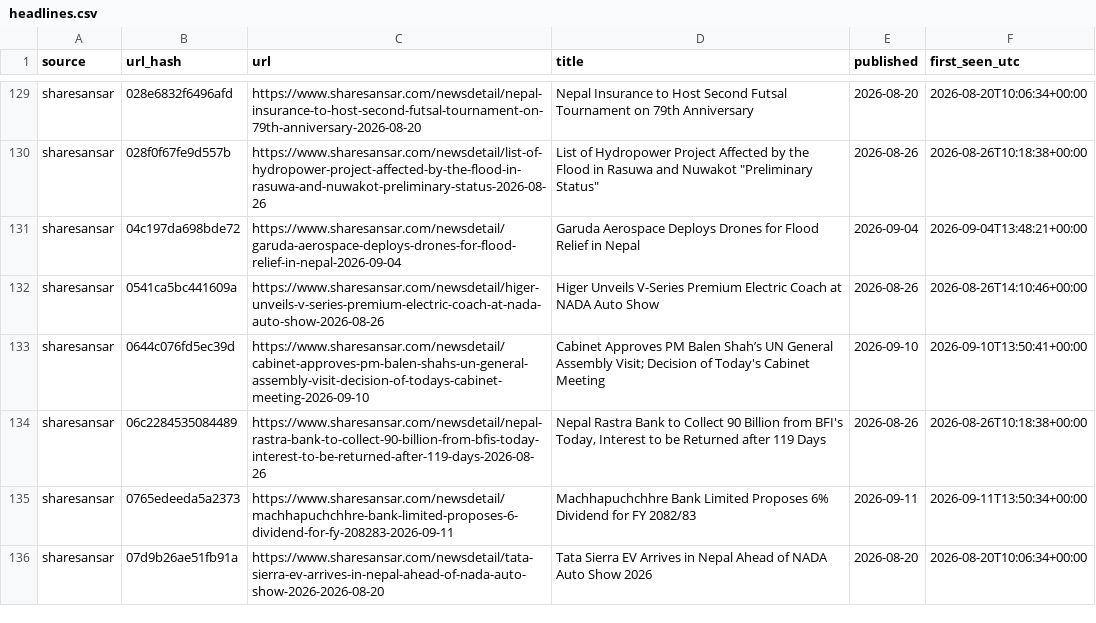
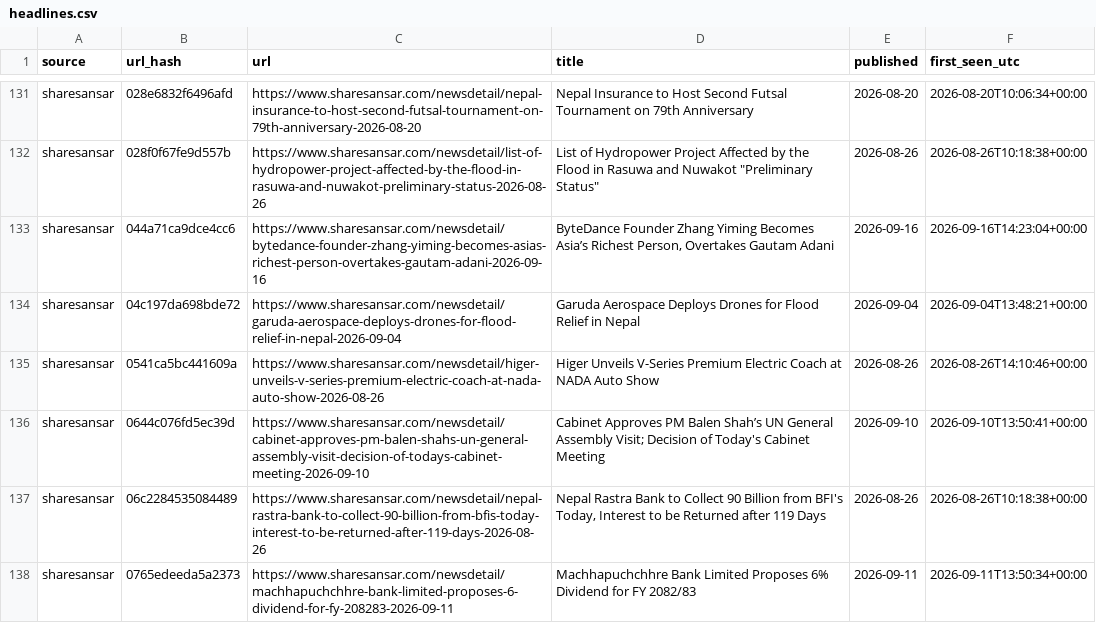
Before and after one commit to Aabaran7/nepse-forecast, a CSV file: data-mirror/news/headlines.csv, drawn as a sheet; only a part is shown, gaps mark what is left out; the shorter side is filled out with more unchanged rows; the diff covers the shown part only.

Commit message:
data: 2026-09-16 archive + predictions

```diff
--- a/data-mirror/news/headlines.csv
+++ b/data-mirror/news/headlines.csv
@@ -130,2 +132,3 @@ sharesansar,028e6832f6496afd,https://www.sharesansar.com/newsdetail/nepal-insura
 sharesansar,028f0f67fe9d557b,https://www.sharesansar.com/newsdetail/list-of-hydropower-project-affected-by-the-flood-in-rasuwa-and-nuwakot-preliminary-status-2026-08-26,"List of Hydropower Project Affected by the Flood in Rasuwa and Nuwakot ""Preliminary Status""",2026-08-26,2026-08-26T10:18:38+00:00
+sharesansar,044a71ca9dce4cc6,https://www.sharesansar.com/newsdetail/bytedance-founder-zhang-yiming-becomes-asias-richest-person-overtakes-gautam-adani-2026-09-16,"ByteDance Founder Zhang Yiming Becomes Asia’s Richest Person, Overtakes Gautam Adani",2026-09-16,2026-09-16T14:23:04+00:00
 sharesansar,04c197da698bde72,https://www.sharesansar.com/newsdetail/garuda-aerospace-deploys-drones-for-flood-relief-in-nepal-2026-09-04,Garuda Aerospace Deploys Drones for Flood Relief in Nepal,2026-09-04,2026-09-04T13:48:21+00:00
```
Also changed, not shown: 11 added rows elsewhere in this file, data-mirror/archive/_manifest.csv, data-mirror/archive/indices.csv, 7 other files.
